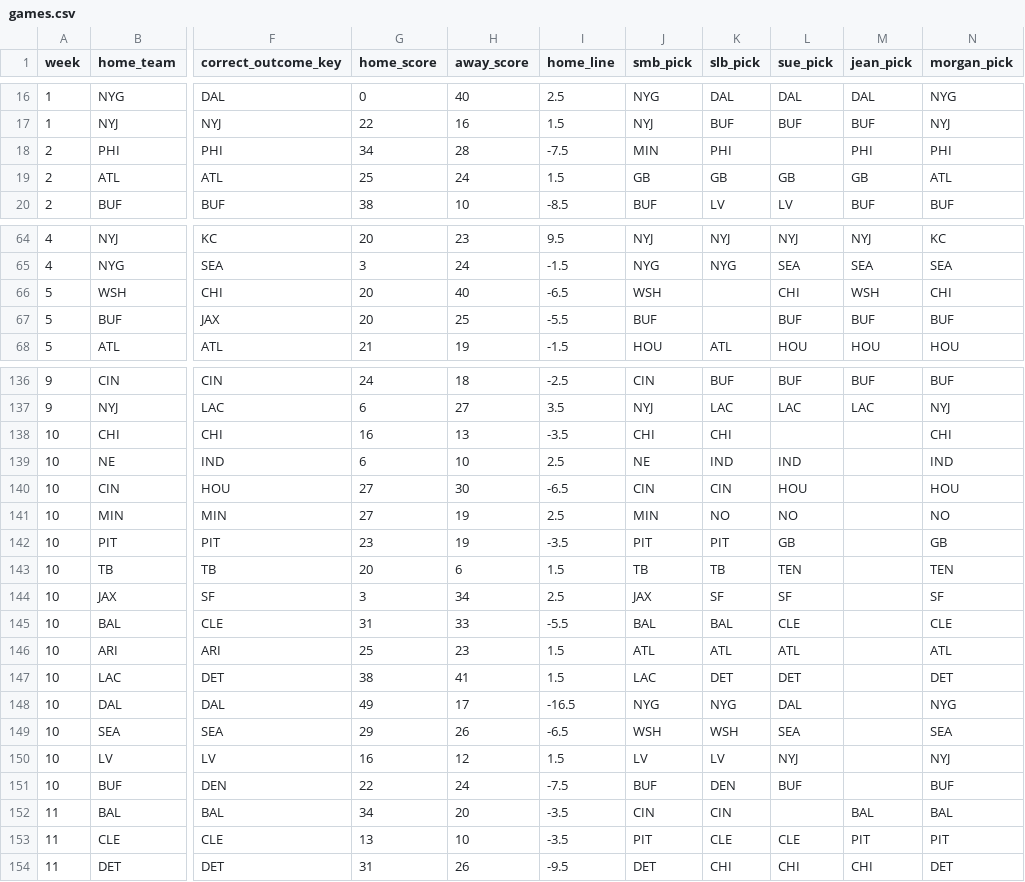
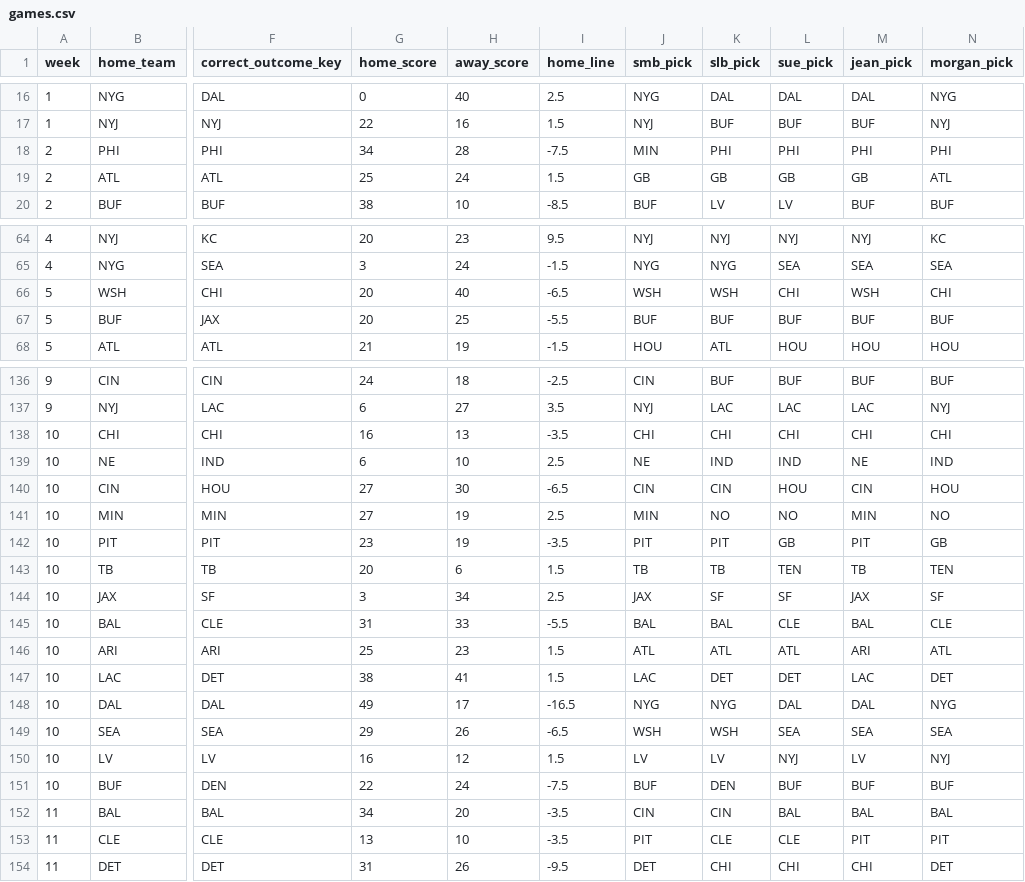
Before and after one commit to bileschi/pierogi_pickem, a CSV file: games.csv, drawn as a sheet; only a part is shown, gaps mark what is left out; the diff covers the shown part only; the diff names each change by its address in the sheet, - before the commit and + after, or states it on an @@ line.

Commit message:
add default picks

```diff
--- a/games.csv
+++ b/games.csv
-L18 (sue_pick): (empty)
+L18 (sue_pick): PHI
-K66 (slb_pick): (empty)
+K66 (slb_pick): WSH
-K67 (slb_pick): (empty)
+K67 (slb_pick): BUF
-L138 (sue_pick): (empty)
+L138 (sue_pick): CHI
-M138 (jean_pick): (empty)
+M138 (jean_pick): CHI
-M139 (jean_pick): (empty)
+M139 (jean_pick): NE
-M140 (jean_pick): (empty)
+M140 (jean_pick): CIN
-M141 (jean_pick): (empty)
+M141 (jean_pick): MIN
-M142 (jean_pick): (empty)
+M142 (jean_pick): PIT
-M143 (jean_pick): (empty)
+M143 (jean_pick): TB
-M144 (jean_pick): (empty)
+M144 (jean_pick): JAX
-M145 (jean_pick): (empty)
+M145 (jean_pick): BAL
-M146 (jean_pick): (empty)
+M146 (jean_pick): ARI
-M147 (jean_pick): (empty)
+M147 (jean_pick): LAC
-M148 (jean_pick): (empty)
+M148 (jean_pick): DAL
-M149 (jean_pick): (empty)
+M149 (jean_pick): SEA
-M150 (jean_pick): (empty)
+M150 (jean_pick): LV
-M151 (jean_pick): (empty)
+M151 (jean_pick): BUF
-L152 (sue_pick): (empty)
+L152 (sue_pick): BAL
```
Also changed, not shown: 18 edited cells elsewhere in this file, 1 other file.
